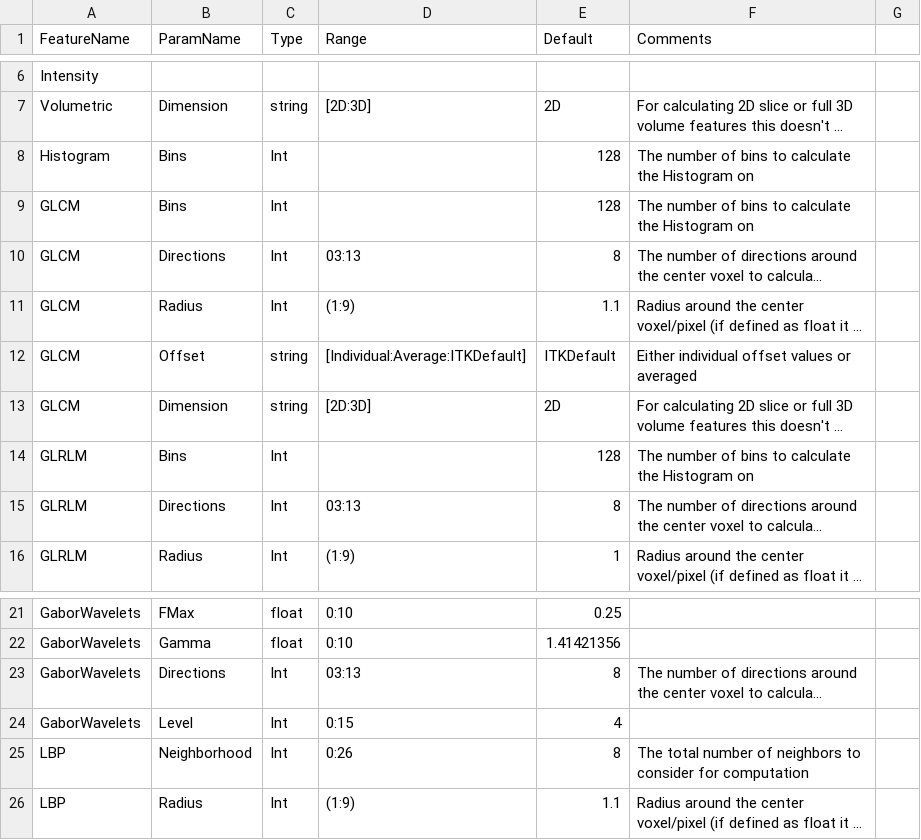
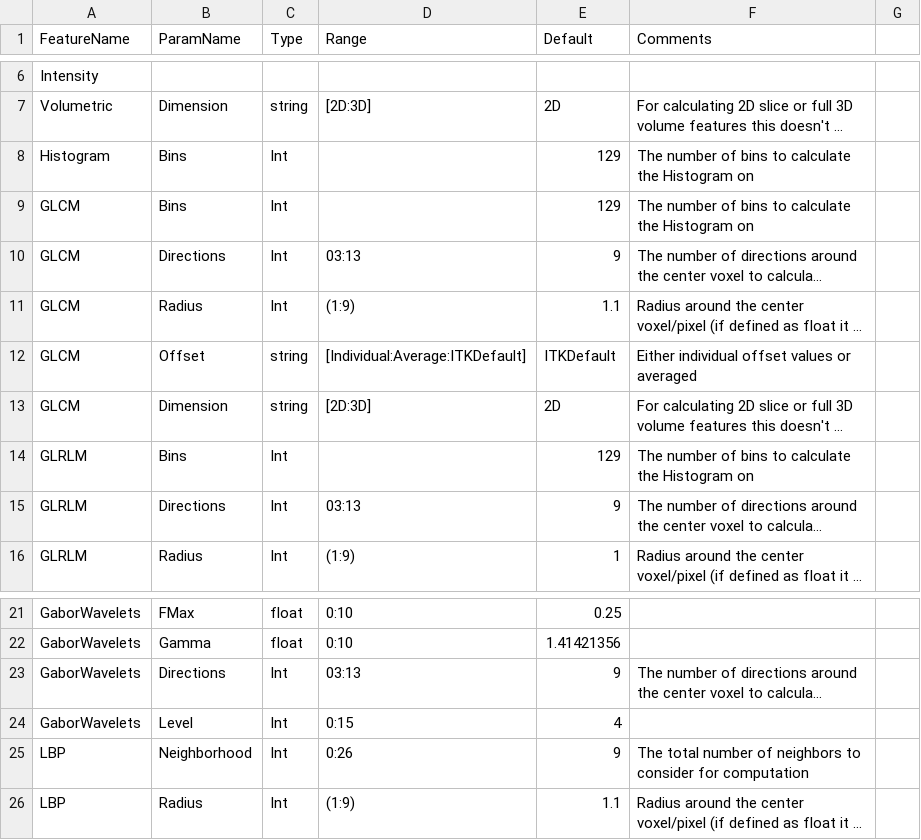
Before and after one commit to CBICA/CaPTk, a CSV file: src/applications/FeatureExtraction/data/2_params_default_lattice.csv, drawn as a sheet; only a part is shown, gaps mark what is left out; long unchanged cells end in …; the diff names each change by its address in the sheet, - before the commit and + after, or states it on an @@ line.

```diff
--- a/src/applications/FeatureExtraction/data/2_params_default_lattice.csv
+++ b/src/applications/FeatureExtraction/data/2_params_default_lattice.csv
-E8:E9 (Default): 128
+E8:E9 (Default): 129
-E10 (Default): 8
+E10 (Default): 9
-E14 (Default): 128
+E14 (Default): 129
-E15 (Default): 8
+E15 (Default): 9
-E23 (Default): 8
+E23 (Default): 9
-E25 (Default): 8
+E25 (Default): 9
```
Also changed, not shown: data/features/1_params_default.csv, data/features/2_params_default_lattice.csv, 3 other files.
